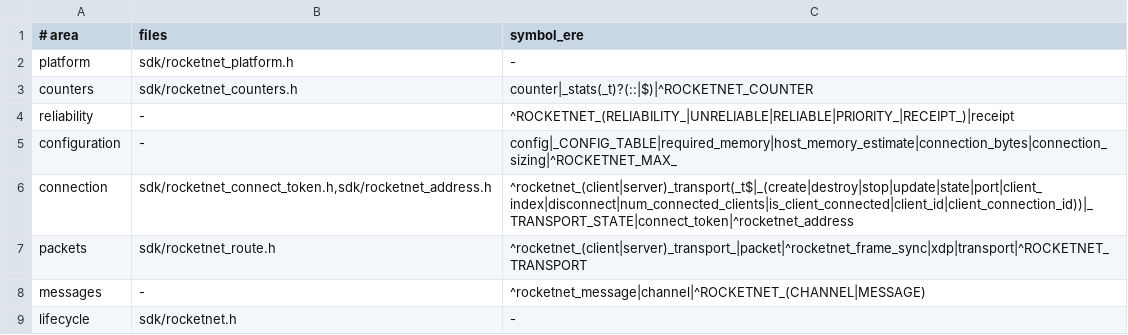
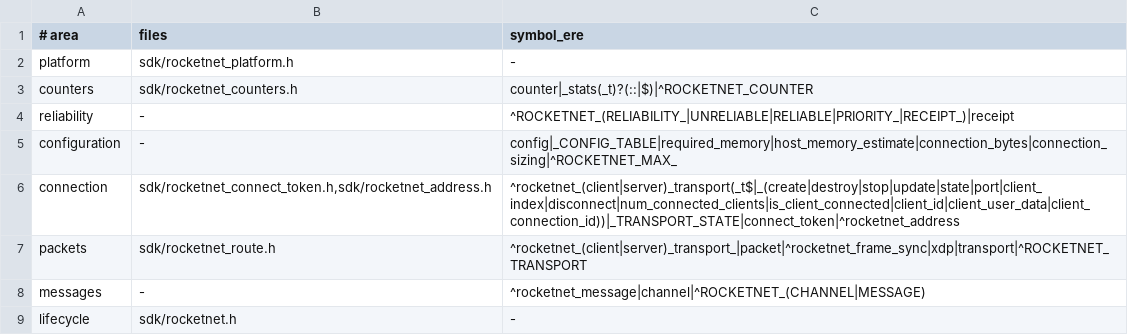
Before and after one commit to mas-bandwidth/rocketnet, a TSV file: docs/mrdocs/areas.tsv, drawn as a sheet.

```diff
--- a/docs/mrdocs/areas.tsv
+++ b/docs/mrdocs/areas.tsv
@@ -5,3 +5,3 @@ reliability	-	^ROCKETNET_(RELIABILITY_|UNRELIABLE|RELIABLE|PRIORITY_|RECEIPT_)|r
 configuration	-	config|_CONFIG_TABLE|required_memory|host_memory_estimate|connection_bytes|connection_sizing|^ROCKETNET_MAX_
-connection	sdk/rocketnet_connect_token.h,sdk/rocketnet_address.h	^rocketnet_(client|server)_transport(_t$|_(create|destroy|stop|update|state|port|client_index|disconnect|num_connected_clients|is_client_connected|client_id|client_connection_id))|_TRANSPORT_STATE|connect_token|^rocketnet_address
+connection	sdk/rocketnet_connect_token.h,sdk/rocketnet_address.h	^rocketnet_(client|server)_transport(_t$|_(create|destroy|stop|update|state|port|client_index|disconnect|num_connected_clients|is_client_connected|client_id|client_user_data|client_connection_id))|_TRANSPORT_STATE|connect_token|^rocketnet_address
 packets	sdk/rocketnet_route.h	^rocketnet_(client|server)_transport_|packet|^rocketnet_frame_sync|xdp|transport|^ROCKETNET_TRANSPORT
```
Also changed, not shown: 9 other files.
